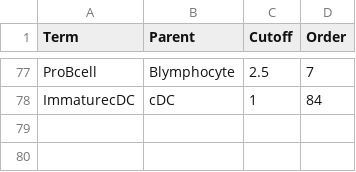
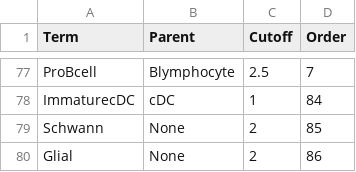
Before and after one commit to paulgeser/test, a TSV file: besca/datasets/genesets/CellNames_scseqCMs6_config.tsv, drawn as a sheet; only a part is shown, gaps mark what is left out; the diff names each change by its address in the sheet, - before the commit and + after, or states it on an @@ line.

```diff
--- a/besca/datasets/genesets/CellNames_scseqCMs6_config.tsv
+++ b/besca/datasets/genesets/CellNames_scseqCMs6_config.tsv
+row 79: Schwann | None | 2 | 85
+row 80: Glial | None | 2 | 86
```
Also changed, not shown: 1 other file.
